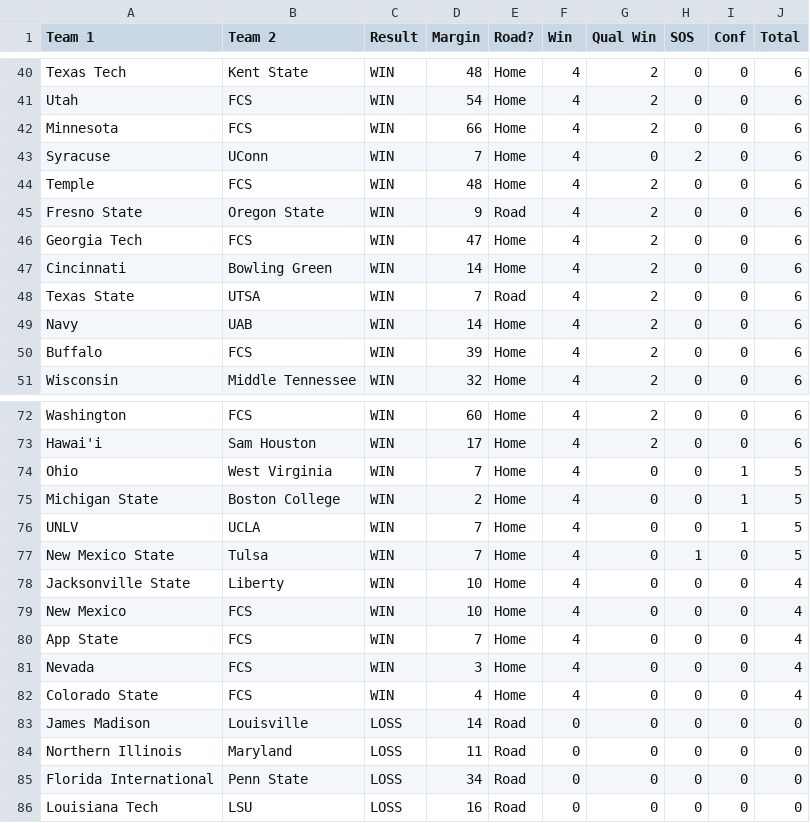
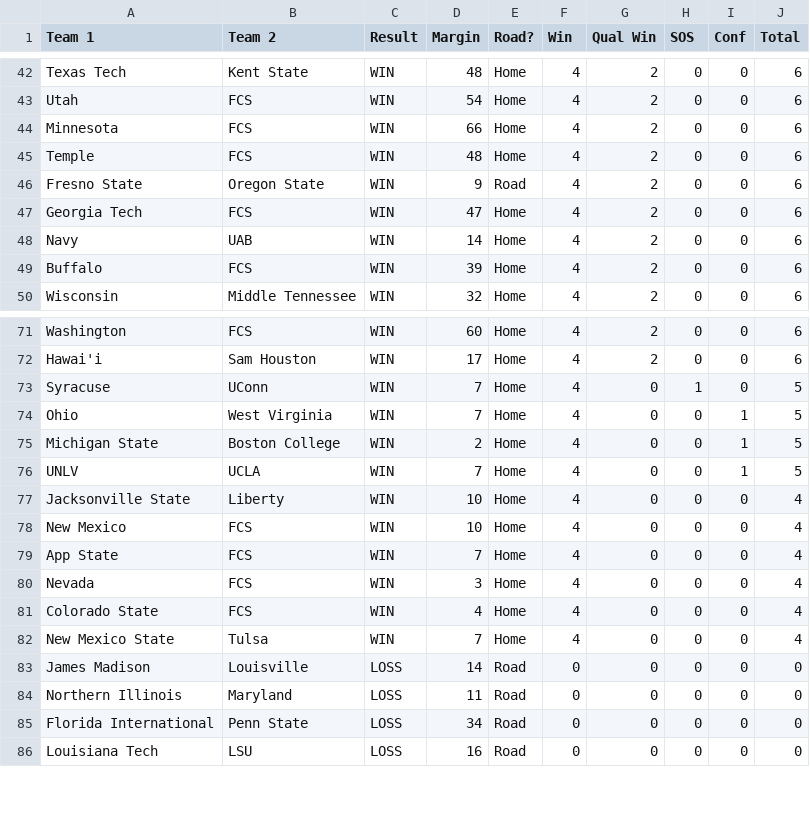
Before and after one commit to skous2/merit-based-standings, a CSV file: week-3.csv, drawn as a sheet; only a part is shown, gaps mark what is left out; removed rows and columns are numbered as before the commit, all else as after; the diff covers the shown part only; the diff names each change by its address in the sheet, - before the commit and + after, or states it on an @@ line.

```diff
--- a/week-3.csv
+++ b/week-3.csv
-row 43: Syracuse | UConn | WIN | 7 | Home | 4 | 0 | 2 | 0 | 6
-row 47: Cincinnati | Bowling Green | WIN | 14 | Home | 4 | 2 | 0 | 0 | 6
-row 48: Texas State | UTSA | WIN | 7 | Road | 4 | 2 | 0 | 0 | 6
+row 73: Syracuse | UConn | WIN | 7 | Home | 4 | 0 | 1 | 0 | 5
-row 77: New Mexico State | Tulsa | WIN | 7 | Home | 4 | 0 | 1 | 0 | 5
+row 82: New Mexico State | Tulsa | WIN | 7 | Home | 4 | 0 | 0 | 0 | 4
```
Also changed, not shown: 6 added rows, 4 removed rows and 12 edited cells elsewhere in this file, all-games.csv, current-standings.csv, 11 other files.
